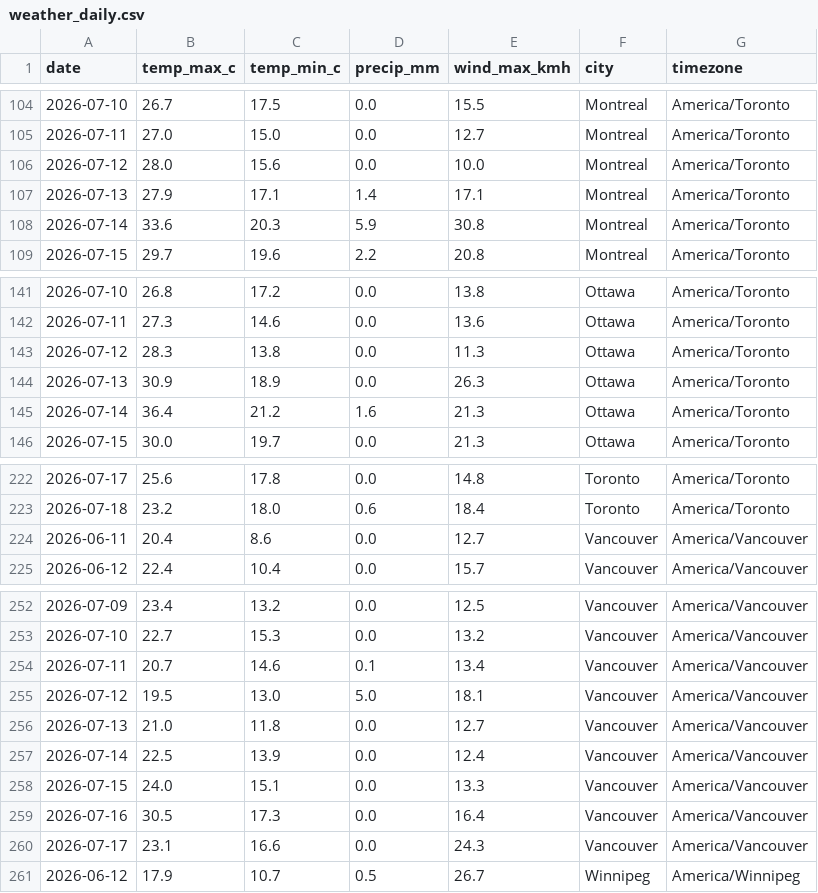
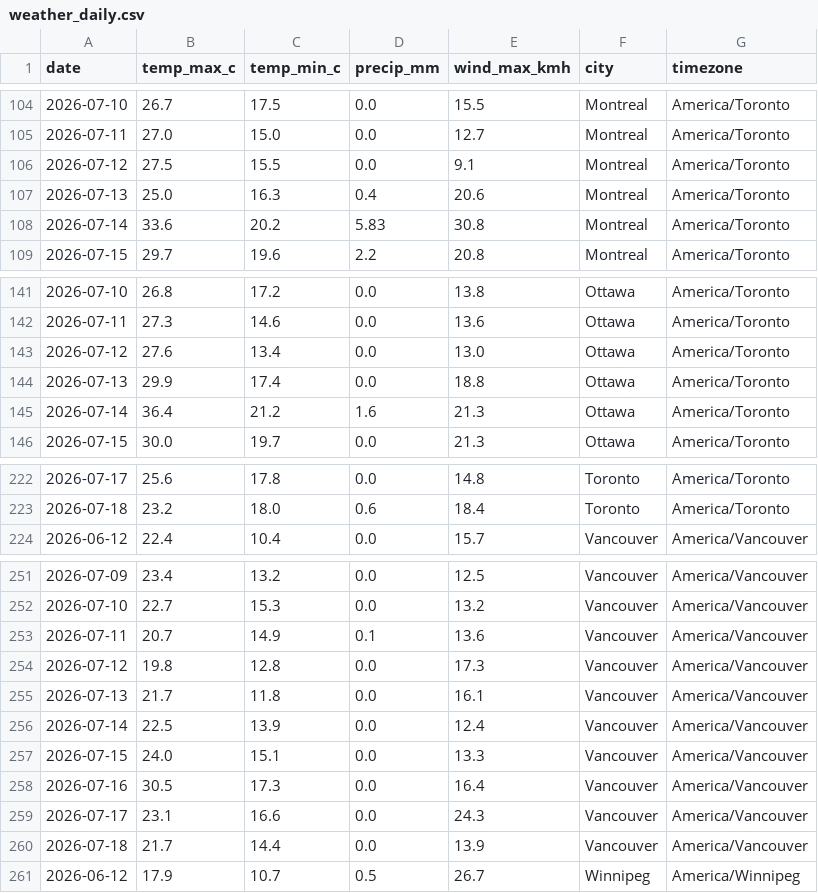
Before and after one commit to imran-ahmed377/weathertracker-ai, a CSV file: output/weather_daily.csv, drawn as a sheet; only a part is shown, gaps mark what is left out; the diff covers the shown part only.

```diff
--- a/output/weather_daily.csv
+++ b/output/weather_daily.csv
@@ -105,5 +105,5 @@ date,temp_max_c,temp_min_c,precip_mm,wind_max_kmh,city,timezone
 2026-07-11,27.0,15.0,0.0,12.7,Montreal,America/Toronto
-2026-07-12,28.0,15.6,0.0,10.0,Montreal,America/Toronto
-2026-07-13,27.9,17.1,1.4,17.1,Montreal,America/Toronto
-2026-07-14,33.6,20.3,5.9,30.8,Montreal,America/Toronto
+2026-07-12,27.5,15.5,0.0,9.1,Montreal,America/Toronto
+2026-07-13,25.0,16.3,0.4,20.6,Montreal,America/Toronto
+2026-07-14,33.6,20.2,5.83,30.8,Montreal,America/Toronto
 2026-07-15,29.7,19.6,2.2,20.8,Montreal,America/Toronto
@@ -142,4 +142,4 @@ date,temp_max_c,temp_min_c,precip_mm,wind_max_kmh,city,timezone
 2026-07-11,27.3,14.6,0.0,13.6,Ottawa,America/Toronto
-2026-07-12,28.3,13.8,0.0,11.3,Ottawa,America/Toronto
-2026-07-13,30.9,18.9,0.0,26.3,Ottawa,America/Toronto
+2026-07-12,27.6,13.4,0.0,13.0,Ottawa,America/Toronto
+2026-07-13,29.9,17.4,0.0,18.8,Ottawa,America/Toronto
 2026-07-14,36.4,21.2,1.6,21.3,Ottawa,America/Toronto
@@ -223,3 +223,2 @@ date,temp_max_c,temp_min_c,precip_mm,wind_max_kmh,city,timezone
 2026-07-18,23.2,18.0,0.6,18.4,Toronto,America/Toronto
-2026-06-11,20.4,8.6,0.0,12.7,Vancouver,America/Vancouver
 2026-06-12,22.4,10.4,0.0,15.7,Vancouver,America/Vancouver
@@ -253,5 +252,5 @@ date,temp_max_c,temp_min_c,precip_mm,wind_max_kmh,city,timezone
 2026-07-10,22.7,15.3,0.0,13.2,Vancouver,America/Vancouver
-2026-07-11,20.7,14.6,0.1,13.4,Vancouver,America/Vancouver
-2026-07-12,19.5,13.0,5.0,18.1,Vancouver,America/Vancouver
-2026-07-13,21.0,11.8,0.0,12.7,Vancouver,America/Vancouver
+2026-07-11,20.7,14.9,0.1,13.6,Vancouver,America/Vancouver
+2026-07-12,19.8,12.8,0.0,17.3,Vancouver,America/Vancouver
+2026-07-13,21.7,11.8,0.0,16.1,Vancouver,America/Vancouver
 2026-07-14,22.5,13.9,0.0,12.4,Vancouver,America/Vancouver
@@ -260,2 +259,3 @@ date,temp_max_c,temp_min_c,precip_mm,wind_max_kmh,city,timezone
 2026-07-17,23.1,16.6,0.0,24.3,Vancouver,America/Vancouver
+2026-07-18,21.7,14.4,0.0,13.9,Vancouver,America/Vancouver
 2026-06-12,17.9,10.7,0.5,26.7,Winnipeg,America/Winnipeg
```
Also changed, not shown: 48 edited cells elsewhere in this file, output/weather_observations.csv, 1 other file.
